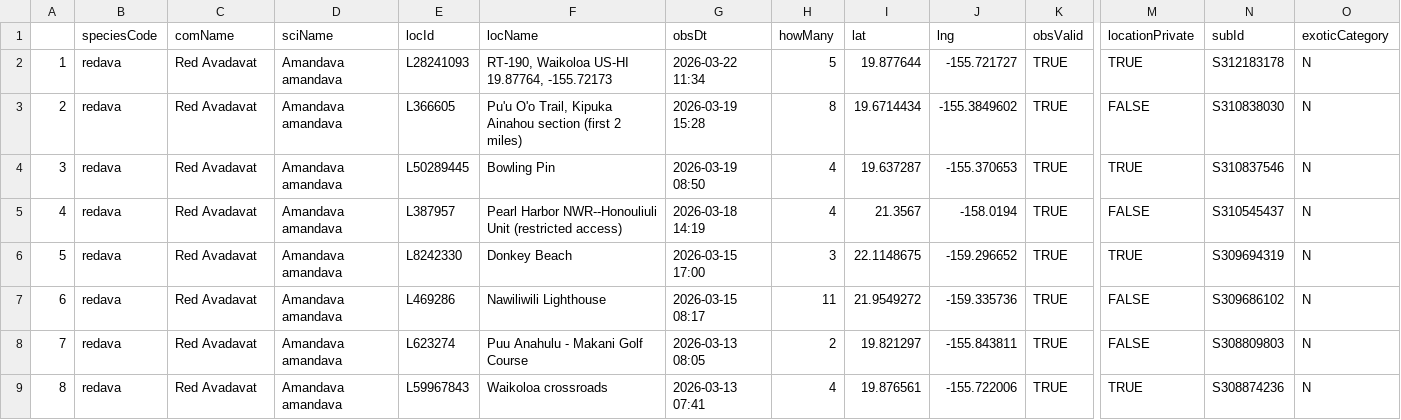
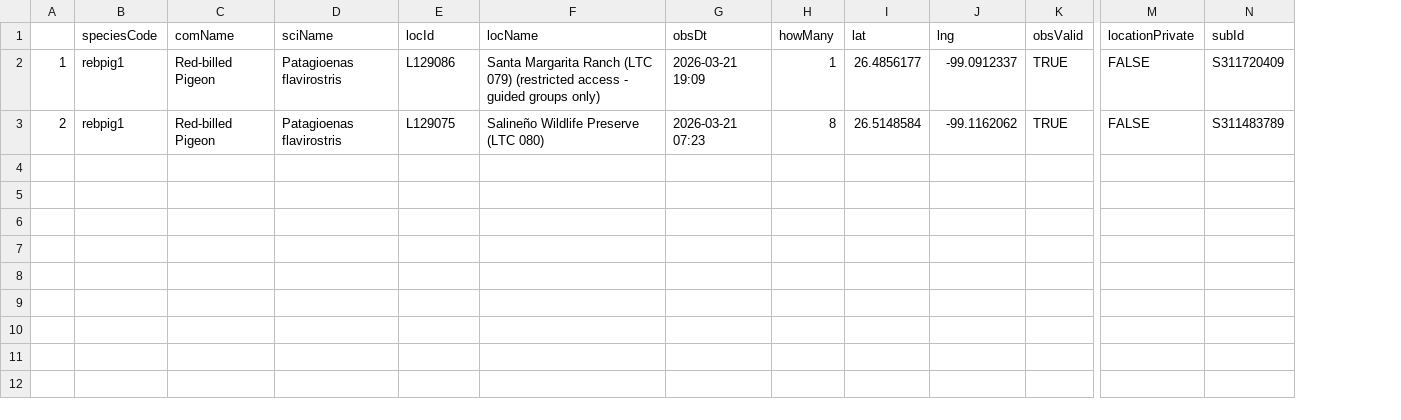
Before and after one commit to jsm425/BirdNerd, a CSV file: BirdSightingLists/level5Sightings.csv, drawn as a sheet; only a part is shown, gaps mark what is left out; rows hold the shown columns only; the diff names each change by its address in the sheet, - before the commit and + after, or states it on an @@ line.

```diff
--- a/BirdSightingLists/level5Sightings.csv
+++ b/BirdSightingLists/level5Sightings.csv
-column O (exoticCategory), rows 2-3: N | N
-B2:B3 (speciesCode): redava
+B2:B3 (speciesCode): rebpig1
-C2:C3 (comName): Red Avadavat
+C2:C3 (comName): Red-billed Pigeon
-D2:D3 (sciName): Amandava amandava
+D2:D3 (sciName): Patagioenas flavirostris
-E2 (locId): L28241093
+E2 (locId): L129086
-F2 (locName): RT-190, Waikoloa US-HI 19.87764, -155.72173
+F2 (locName): Santa Margarita Ranch (LTC 079) (restricted access - guided groups only)
-G2 (obsDt): 2026-03-22 11:34
+G2 (obsDt): 2026-03-21 19:09
-H2 (howMany): 5
+H2 (howMany): 1
-I2 (lat): 19.877644
+I2 (lat): 26.4856177
-J2 (lng): -155.721727
+J2 (lng): -99.0912337
-M2 (locationPrivate): TRUE
+M2 (locationPrivate): FALSE
-N2 (subId): S312183178
+N2 (subId): S311720409
-E3 (locId): L366605
+E3 (locId): L129075
-F3 (locName): Pu'u O'o Trail, Kipuka Ainahou section (first 2 miles)
+F3 (locName): Salineño Wildlife Preserve (LTC 080)
-G3 (obsDt): 2026-03-19 15:28
+G3 (obsDt): 2026-03-21 07:23
-I3 (lat): 19.6714434
+I3 (lat): 26.5148584
-J3 (lng): -155.3849602
+J3 (lng): -99.1162062
-N3 (subId): S310838030
+N3 (subId): S311483789
-row 4: 3 | redava | Red Avadavat | Amandava amandava | L50289445 | Bowling Pin | 2026-03-19 08:50 | 4 | 19.637287 | -155.370653 | TRUE | TRUE | S310837546 | N
-row 5: 4 | redava | Red Avadavat | Amandava amandava | L387957 | Pearl Harbor NWR--Honouliuli Unit (restricted access) | 2026-03-18 14:19 | 4 | 21.3567 | -158.0194 | TRUE | FALSE | S310545437 | N
-row 6: 5 | redava | Red Avadavat | Amandava amandava | L8242330 | Donkey Beach | 2026-03-15 17:00 | 3 | 22.1148675 | -159.296652 | TRUE | TRUE | S309694319 | N
-row 7: 6 | redava | Red Avadavat | Amandava amandava | L469286 | Nawiliwili Lighthouse | 2026-03-15 08:17 | 11 | 21.9549272 | -159.335736 | TRUE | FALSE | S309686102 | N
-row 8: 7 | redava | Red Avadavat | Amandava amandava | L623274 | Puu Anahulu - Makani Golf Course | 2026-03-13 08:05 | 2 | 19.821297 | -155.843811 | TRUE | FALSE | S308809803 | N
-row 9: 8 | redava | Red Avadavat | Amandava amandava | L59967843 | Waikoloa crossroads | 2026-03-13 07:41 | 4 | 19.876561 | -155.722006 | TRUE | TRUE | S308874236 | N
```
Also changed, not shown: 4 other files.
